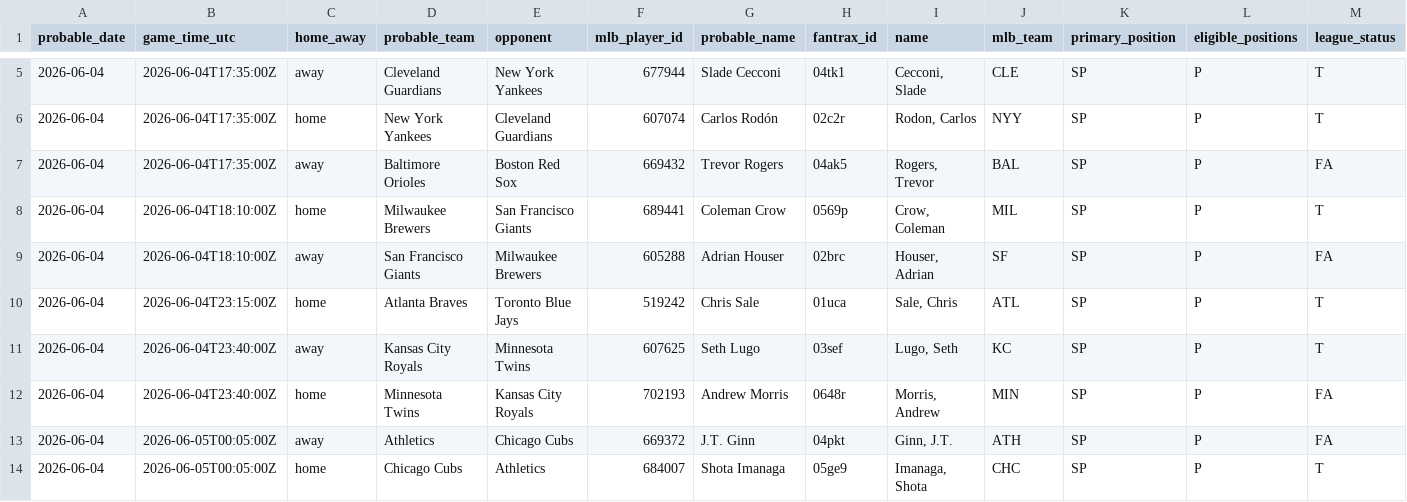
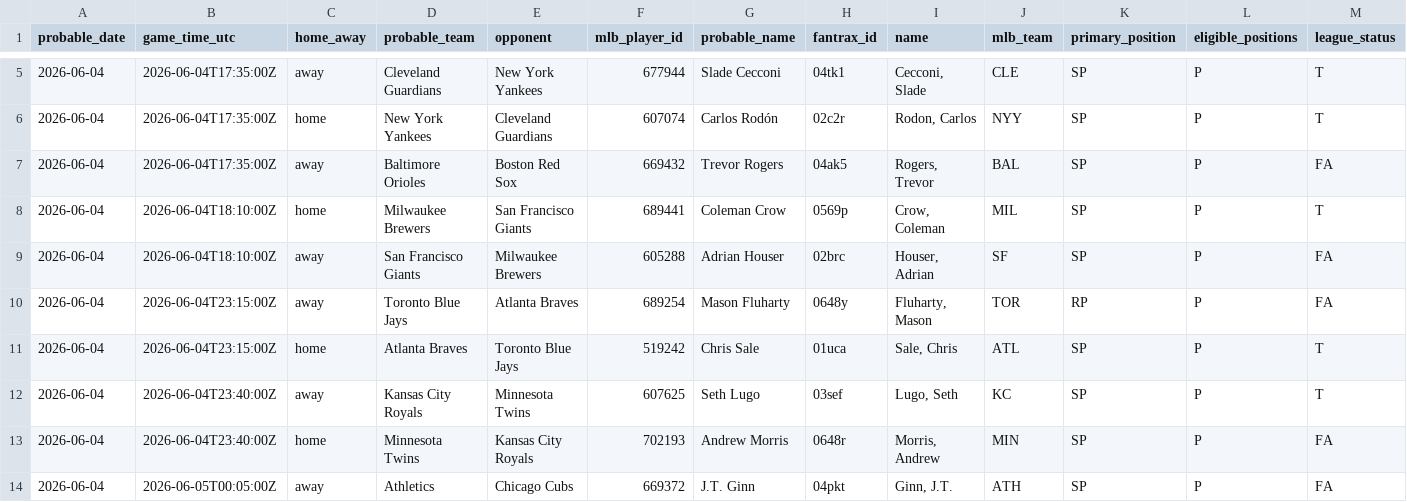
Before and after one commit to youtube-dinner/baseball_analytics, a CSV file: outputs/fantrax_export/fantrax_probable_starters_all_tomorrow_latest.csv, drawn as a sheet; only a part is shown, gaps mark what is left out; the shorter side is filled out with more unchanged rows; rows hold the shown columns only; the diff names each change by its address in the sheet, - before the commit and + after, or states it on an @@ line.

```diff
--- a/outputs/fantrax_export/fantrax_probable_starters_all_tomorrow_latest.csv
+++ b/outputs/fantrax_export/fantrax_probable_starters_all_tomorrow_latest.csv
+row 10: 2026-06-04 | 2026-06-04T23:15:00Z | away | Toronto Blue Jays | Atlanta Braves | 689254 | Mason Fluharty | 0648y | Fluharty, Mason | TOR | RP | P | FA
```
Also changed, not shown: outputs/fantasy_baseball_analytics/current_roster_hitters.csv, outputs/fantasy_baseball_analytics/hitter_baseball_savant.csv, 23 other files.
